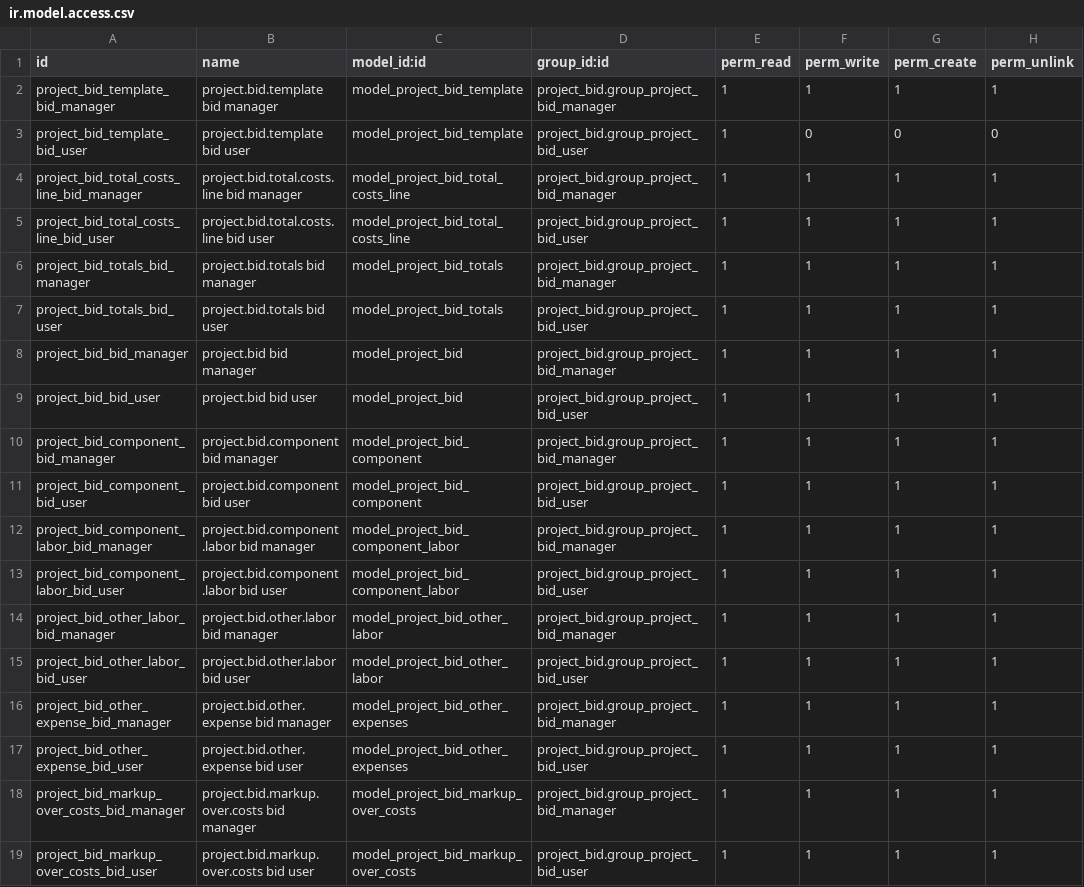
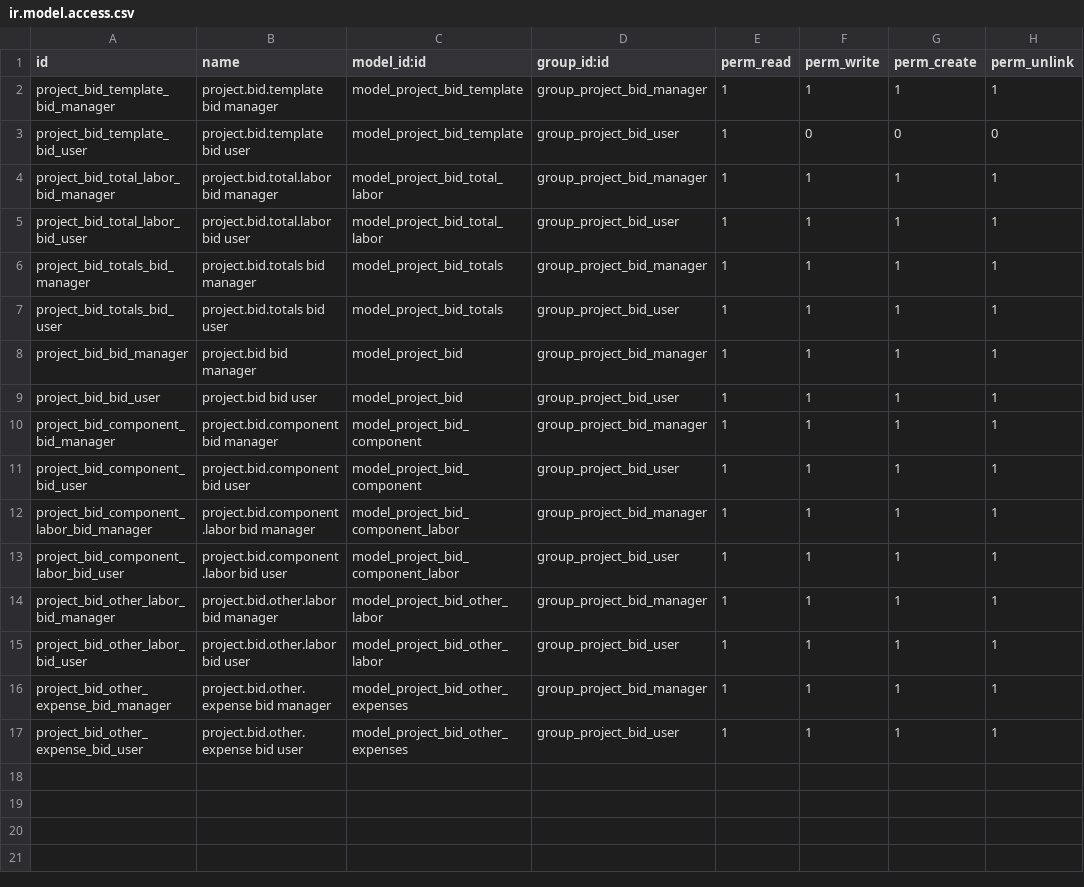
Before and after one commit to nikul-serpentcs/project-bid, a CSV file: project_bid/security/ir.model.access.csv, drawn as a sheet.

```diff
--- a/project_bid/security/ir.model.access.csv
+++ b/project_bid/security/ir.model.access.csv
@@ -1,19 +1,17 @@
 "id","name","model_id:id","group_id:id","perm_read","perm_write","perm_create","perm_unlink"
-project_bid_template_bid_manager,project.bid.template bid manager,model_project_bid_template,project_bid.group_project_bid_manager,1,1,1,1
-project_bid_template_bid_user,project.bid.template bid user,model_project_bid_template,project_bid.group_project_bid_user,1,0,0,0
-project_bid_total_costs_line_bid_manager,project.bid.total.costs.line bid manager,model_project_bid_total_costs_line,project_bid.group_project_bid_manager,1,1,1,1
-project_bid_total_costs_line_bid_user,project.bid.total.costs.line bid user,model_project_bid_total_costs_line,project_bid.group_project_bid_user,1,1,1,1
-project_bid_totals_bid_manager,project.bid.totals bid manager,model_project_bid_totals,project_bid.group_project_bid_manager,1,1,1,1
-project_bid_totals_bid_user,project.bid.totals bid user,model_project_bid_totals,project_bid.group_project_bid_user,1,1,1,1
-project_bid_bid_manager,project.bid bid manager,model_project_bid,project_bid.group_project_bid_manager,1,1,1,1
-project_bid_bid_user,project.bid bid user,model_project_bid,project_bid.group_project_bid_user,1,1,1,1
-project_bid_component_bid_manager,project.bid.component bid manager,model_project_bid_component,project_bid.group_project_bid_manager,1,1,1,1
-project_bid_component_bid_user,project.bid.component bid user,model_project_bid_component,project_bid.group_project_bid_user,1,1,1,1
-project_bid_component_labor_bid_manager,project.bid.component.labor bid manager,model_project_bid_component_labor,project_bid.group_project_bid_manager,1,1,1,1
-project_bid_component_labor_bid_user,project.bid.component.labor bid user,model_project_bid_component_labor,project_bid.group_project_bid_user,1,1,1,1
-project_bid_other_labor_bid_manager,project.bid.other.labor bid manager,model_project_bid_other_labor,project_bid.group_project_bid_manager,1,1,1,1
-project_bid_other_labor_bid_user,project.bid.other.labor bid user,model_project_bid_other_labor,project_bid.group_project_bid_user,1,1,1,1
-project_bid_other_expense_bid_manager,project.bid.other.expense bid manager,model_project_bid_other_expenses,project_bid.group_project_bid_manager,1,1,1,1
-project_bid_other_expense_bid_user,project.bid.other.expense bid user,model_project_bid_other_expenses,project_bid.group_project_bid_user,1,1,1,1
-project_bid_markup_over_costs_bid_manager,project.bid.markup.over.costs bid manager,model_project_bid_markup_over_costs,project_bid.group_project_bid_manager,1,1,1,1
-project_bid_markup_over_costs_bid_user,project.bid.markup.over.costs bid user,model_project_bid_markup_over_costs,project_bid.group_project_bid_user,1,1,1,1
+project_bid_template_bid_manager,project.bid.template bid manager,model_project_bid_template,group_project_bid_manager,1,1,1,1
+project_bid_template_bid_user,project.bid.template bid user,model_project_bid_template,group_project_bid_user,1,0,0,0
+project_bid_total_labor_bid_manager,project.bid.total.labor bid manager,model_project_bid_total_labor,group_project_bid_manager,1,1,1,1
+project_bid_total_labor_bid_user,project.bid.total.labor bid user,model_project_bid_total_labor,group_project_bid_user,1,1,1,1
+project_bid_totals_bid_manager,project.bid.totals bid manager,model_project_bid_totals,group_project_bid_manager,1,1,1,1
+project_bid_totals_bid_user,project.bid.totals bid user,model_project_bid_totals,group_project_bid_user,1,1,1,1
+project_bid_bid_manager,project.bid bid manager,model_project_bid,group_project_bid_manager,1,1,1,1
+project_bid_bid_user,project.bid bid user,model_project_bid,group_project_bid_user,1,1,1,1
+project_bid_component_bid_manager,project.bid.component bid manager,model_project_bid_component,group_project_bid_manager,1,1,1,1
+project_bid_component_bid_user,project.bid.component bid user,model_project_bid_component,group_project_bid_user,1,1,1,1
+project_bid_component_labor_bid_manager,project.bid.component.labor bid manager,model_project_bid_component_labor,group_project_bid_manager,1,1,1,1
+project_bid_component_labor_bid_user,project.bid.component.labor bid user,model_project_bid_component_labor,group_project_bid_user,1,1,1,1
+project_bid_other_labor_bid_manager,project.bid.other.labor bid manager,model_project_bid_other_labor,group_project_bid_manager,1,1,1,1
+project_bid_other_labor_bid_user,project.bid.other.labor bid user,model_project_bid_other_labor,group_project_bid_user,1,1,1,1
+project_bid_other_expense_bid_manager,project.bid.other.expense bid manager,model_project_bid_other_expenses,group_project_bid_manager,1,1,1,1
+project_bid_other_expense_bid_user,project.bid.other.expense bid user,model_project_bid_other_expenses,group_project_bid_user,1,1,1,1
```
Also changed, not shown: 4 other files.
